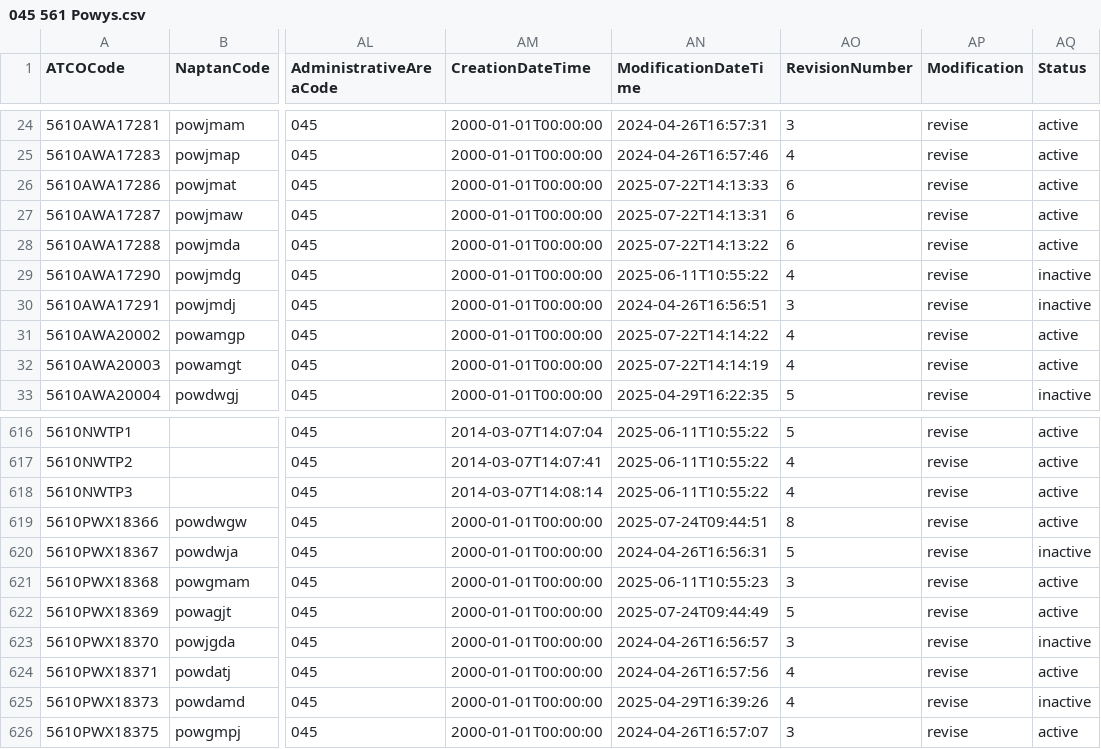
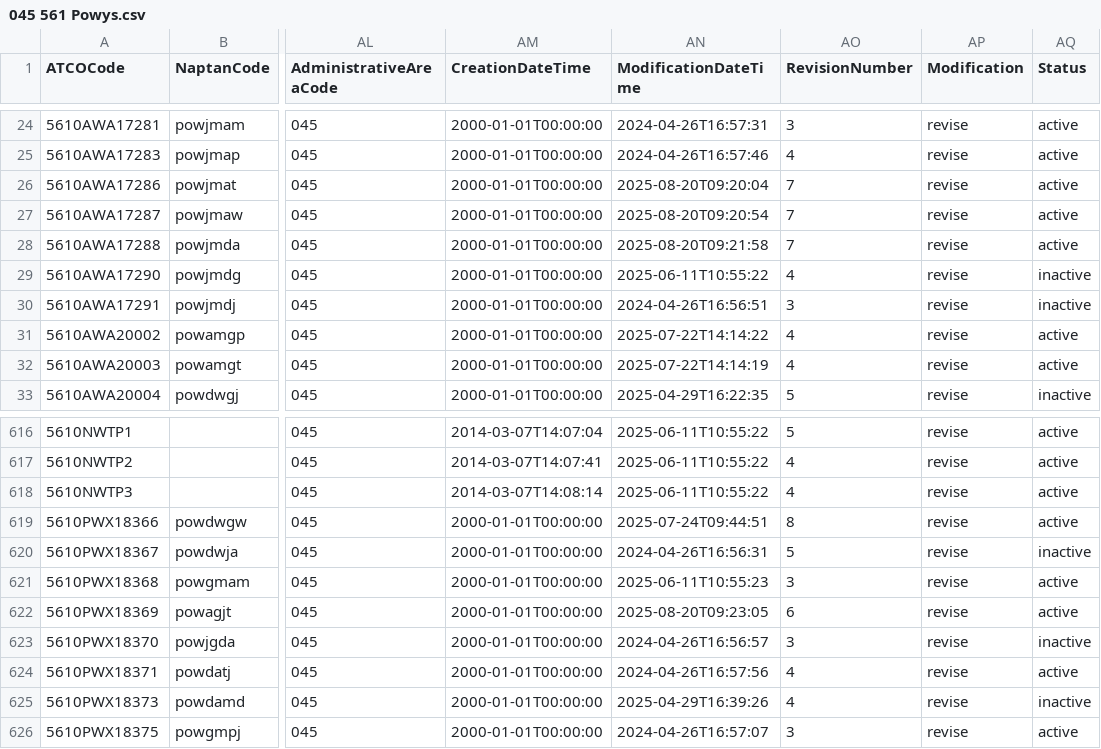
Before and after one commit to bustimes/scrapings, a CSV file: naptan/045 561 Powys.csv, drawn as a sheet; only a part is shown, gaps mark what is left out; the diff names each change by its address in the sheet, - before the commit and + after, or states it on an @@ line.

```diff
--- a/naptan/045 561 Powys.csv
+++ b/naptan/045 561 Powys.csv
-AN26 (ModificationDateTime): 2025-07-22T14:13:33
+AN26 (ModificationDateTime): 2025-08-20T09:20:04
-AO26:AO28 (RevisionNumber): 6
+AO26:AO28 (RevisionNumber): 7
-AN27 (ModificationDateTime): 2025-07-22T14:13:31
+AN27 (ModificationDateTime): 2025-08-20T09:20:54
-AN28 (ModificationDateTime): 2025-07-22T14:13:22
+AN28 (ModificationDateTime): 2025-08-20T09:21:58
-AN622 (ModificationDateTime): 2025-07-24T09:44:49
+AN622 (ModificationDateTime): 2025-08-20T09:23:05
-AO622 (RevisionNumber): 5
+AO622 (RevisionNumber): 6
```
Also changed, not shown: 1 other file.
